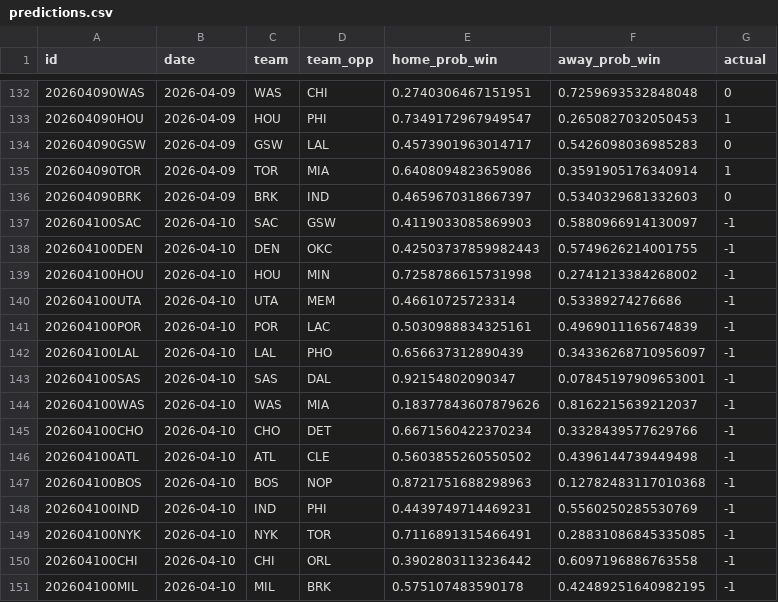
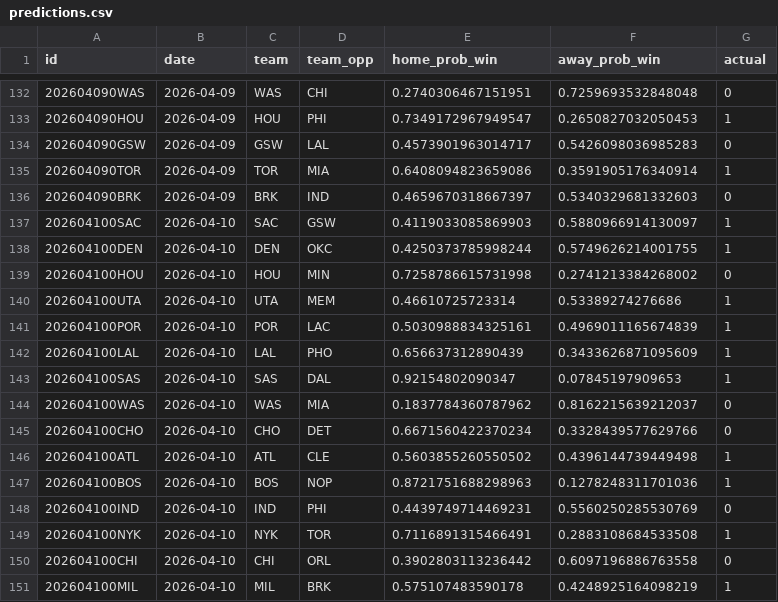
Before and after one commit to RaresPetrisor22/predicting-nba-games-ml, a CSV file: data/predictions.csv, drawn as a sheet; only a part is shown, gaps mark what is left out.

```diff
--- a/data/predictions.csv
+++ b/data/predictions.csv
@@ -136,16 +136,16 @@ id,date,team,team_opp,home_prob_win,away_prob_win,actual
 202604090BRK,2026-04-09,BRK,IND,0.4659670318667397,0.5340329681332603,0
-202604100SAC,2026-04-10,SAC,GSW,0.4119033085869903,0.5880966914130097,-1
-202604100DEN,2026-04-10,DEN,OKC,0.42503737859982443,0.5749626214001755,-1
-202604100HOU,2026-04-10,HOU,MIN,0.7258786615731998,0.2741213384268002,-1
-202604100UTA,2026-04-10,UTA,MEM,0.46610725723314,0.53389274276686,-1
-202604100POR,2026-04-10,POR,LAC,0.5030988834325161,0.4969011165674839,-1
-202604100LAL,2026-04-10,LAL,PHO,0.656637312890439,0.34336268710956097,-1
-202604100SAS,2026-04-10,SAS,DAL,0.92154802090347,0.07845197909653001,-1
-202604100WAS,2026-04-10,WAS,MIA,0.18377843607879626,0.8162215639212037,-1
-202604100CHO,2026-04-10,CHO,DET,0.6671560422370234,0.3328439577629766,-1
-202604100ATL,2026-04-10,ATL,CLE,0.5603855260550502,0.4396144739449498,-1
-202604100BOS,2026-04-10,BOS,NOP,0.8721751688298963,0.12782483117010368,-1
-202604100IND,2026-04-10,IND,PHI,0.4439749714469231,0.5560250285530769,-1
-202604100NYK,2026-04-10,NYK,TOR,0.7116891315466491,0.28831086845335085,-1
-202604100CHI,2026-04-10,CHI,ORL,0.3902803113236442,0.6097196886763558,-1
-202604100MIL,2026-04-10,MIL,BRK,0.575107483590178,0.42489251640982195,-1
+202604100SAC,2026-04-10,SAC,GSW,0.4119033085869903,0.5880966914130097,1
+202604100DEN,2026-04-10,DEN,OKC,0.4250373785998244,0.5749626214001755,1
+202604100HOU,2026-04-10,HOU,MIN,0.7258786615731998,0.2741213384268002,0
+202604100UTA,2026-04-10,UTA,MEM,0.46610725723314,0.53389274276686,1
+202604100POR,2026-04-10,POR,LAC,0.5030988834325161,0.4969011165674839,1
+202604100LAL,2026-04-10,LAL,PHO,0.656637312890439,0.3433626871095609,1
+202604100SAS,2026-04-10,SAS,DAL,0.92154802090347,0.07845197909653,1
+202604100WAS,2026-04-10,WAS,MIA,0.1837784360787962,0.8162215639212037,0
+202604100CHO,2026-04-10,CHO,DET,0.6671560422370234,0.3328439577629766,0
+202604100ATL,2026-04-10,ATL,CLE,0.5603855260550502,0.4396144739449498,1
+202604100BOS,2026-04-10,BOS,NOP,0.8721751688298963,0.1278248311701036,1
+202604100IND,2026-04-10,IND,PHI,0.4439749714469231,0.5560250285530769,0
+202604100NYK,2026-04-10,NYK,TOR,0.7116891315466491,0.2883108684533508,1
+202604100CHI,2026-04-10,CHI,ORL,0.3902803113236442,0.6097196886763558,0
+202604100MIL,2026-04-10,MIL,BRK,0.575107483590178,0.4248925164098219,1
```
Also changed, not shown: 2 other files.
